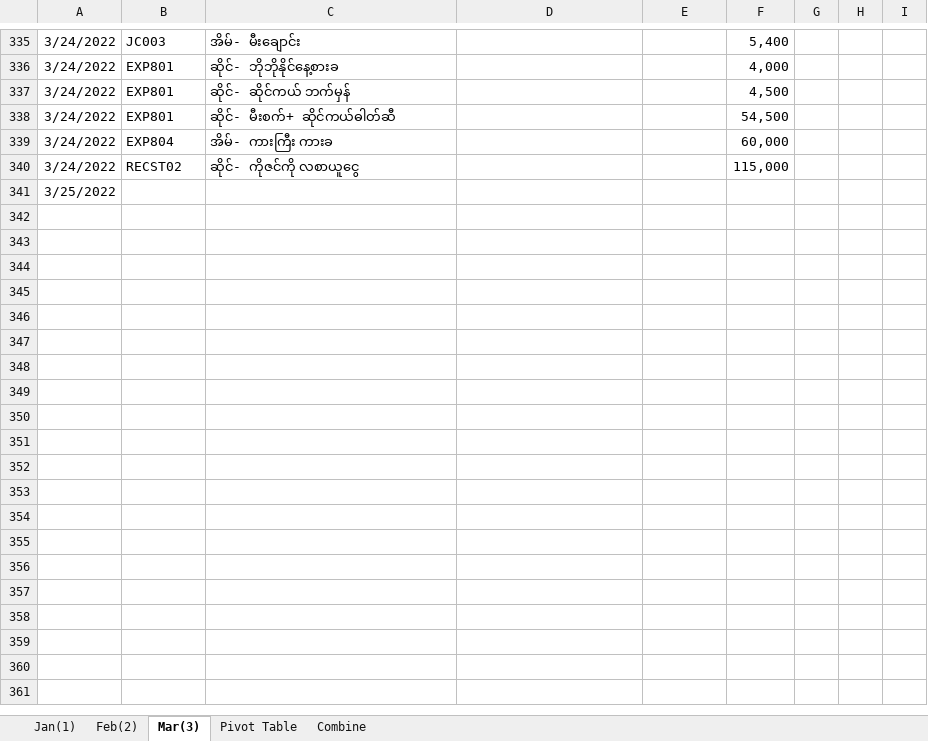
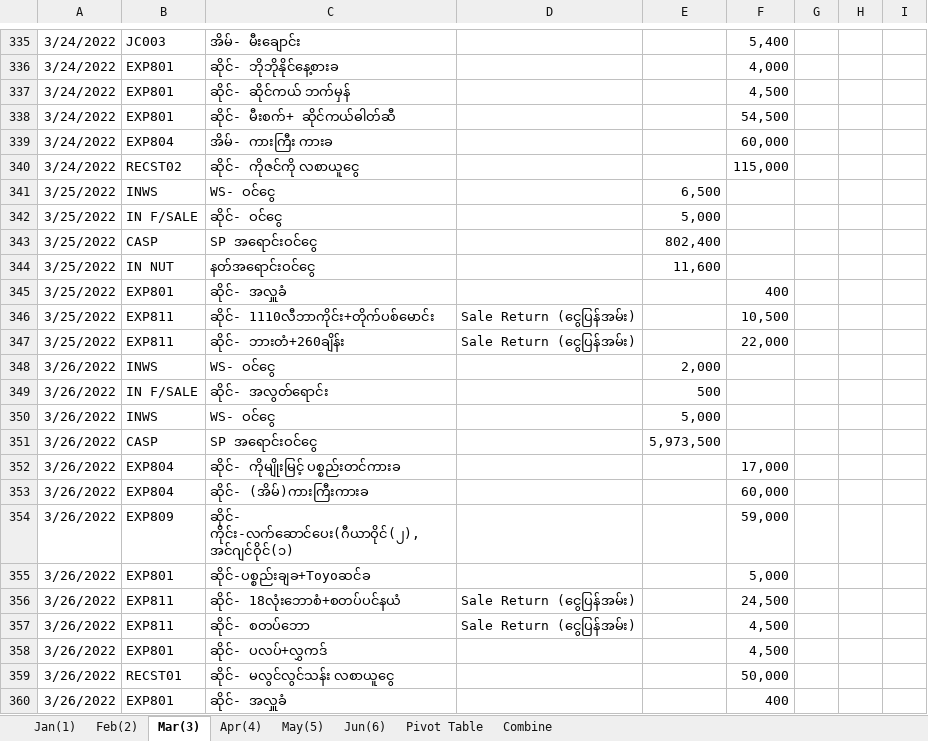
Before and after one commit to ZinMaung07/ExcelFile, an Excel workbook: 2022 Yadana Zin Maung((YAMIN)/2022 Daily(Jan to Dec)/Months Combine(2022).xlsm, sheet Mar(3), drawn as a sheet; only a part is shown, gaps mark what is left out; values as stored, in another font and other column widths than the file's, no borders; table styles not drawn; removed rows and columns are numbered as before the commit, all else as after; the diff covers the shown part only; the diff names each change by its address in the sheet, - before the commit and + after, or states it on an @@ line.

```diff
--- a/2022 Yadana Zin Maung((YAMIN)/2022 Daily(Jan to Dec)/Months Combine(2022).xlsm (sheet Mar(3))
+++ b/2022 Yadana Zin Maung((YAMIN)/2022 Daily(Jan to Dec)/Months Combine(2022).xlsm (sheet Mar(3))
+sheet tab: Apr(4)
+sheet tab: May(5)
+sheet tab: Jun(6)
-row 341: 3/25/2022
+row 341: 3/25/2022 | INWS | WS- ဝင်ငွေ |  | 6,500
+row 342: 3/25/2022 | IN F/SALE | ဆိုင်- ဝင်ငွေ |  | 5,000
+row 343: 3/25/2022 | CASP | SP အရောင်းဝင်ငွေ |  | 802,400
+row 344: 3/25/2022 | IN NUT | နတ်အရောင်းဝင်ငွေ |  | 11,600
+row 345: 3/25/2022 | EXP801 | ဆိုင်- အလှူခံ |  |  | 400
+row 346: 3/25/2022 | EXP811 | ဆိုင်- 1110လီဘာကိုင်း+တိုက်ပစ်မောင်း | Sale Return (ငွေပြန်အမ်း) |  | 10,500
+row 347: 3/25/2022 | EXP811 | ဆိုင်- ဘားတံ+260ချိန်း | Sale Return (ငွေပြန်အမ်း) |  | 22,000
+row 348: 3/26/2022 | INWS | WS- ဝင်ငွေ |  | 2,000
+row 349: 3/26/2022 | IN F/SALE | ဆိုင်- အလွတ်ရောင်း |  | 500
+row 350: 3/26/2022 | INWS | WS- ဝင်ငွေ |  | 5,000
+row 351: 3/26/2022 | CASP | SP အရောင်းဝင်ငွေ |  | 5,973,500
+row 352: 3/26/2022 | EXP804 | ဆိုင်- ကိုမျိုးမြင့် ပစ္စည်းတင်ကားခ |  |  | 17,000
+row 353: 3/26/2022 | EXP804 | ဆိုင်- (အိမ်)ကားကြီးကားခ |  |  | 60,000
+row 354: 3/26/2022 | EXP809 | ဆိုင်- ကိုင်း-လက်ဆောင်ပေး(ဂီယာဝိုင်(၂),အင်ဂျင်ဝိုင်(၁) |  |  | 59,000
+row 355: 3/26/2022 | EXP801 | ဆိုင်-ပစ္စည်းချခ+Toyoဆင်ခ |  |  | 5,000
+row 356: 3/26/2022 | EXP811 | ဆိုင်- 18လုံးဘောစံ+စတပ်ပင်နယံ | Sale Return (ငွေပြန်အမ်း) |  | 24,500
+row 357: 3/26/2022 | EXP811 | ဆိုင်- စတပ်ဘော | Sale Return (ငွေပြန်အမ်း) |  | 4,500
+row 358: 3/26/2022 | EXP801 | ဆိုင်- ပလပ်+လွှကဒ် |  |  | 4,500
+row 359: 3/26/2022 | RECST01 | ဆိုင်- မလွင်လွင်သန်း လစာယူငွေ |  |  | 50,000
+row 360: 3/26/2022 | EXP801 | ဆိုင်- အလှူခံ |  |  | 400
```
Also changed, not shown: 89 added rows and 98 edited cells elsewhere in this sheet, sheet Combine, 2022 Yadana Zin Maung((YAMIN)/2022 Daily(Jan to Dec)/WBL1 -2022 WBL UZM.xlsm, 2022 Yadana Zin Maung((YAMIN)/2022 Daily(Jan to Dec)/WBL2 -2022 WBL UZM.xlsm, 23 other files.
